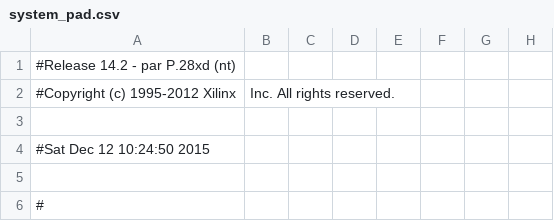
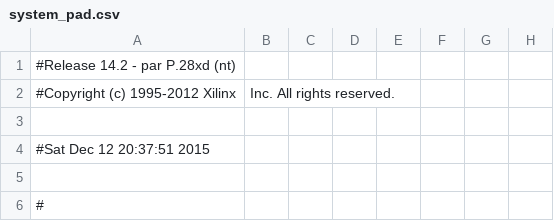
Before and after one commit to SmartSys-28/Othello, a CSV file: lab_gobang_2/implementation/system_pad.csv, drawn as a sheet; only a part is shown; the diff names each change by its address in the sheet, - before the commit and + after, or states it on an @@ line.

```diff
--- a/lab_gobang_2/implementation/system_pad.csv
+++ b/lab_gobang_2/implementation/system_pad.csv
-A4: #Sat Dec 12 10:24:50 2015
+A4: #Sat Dec 12 20:37:51 2015
```
Also changed, not shown: 59 other files.
